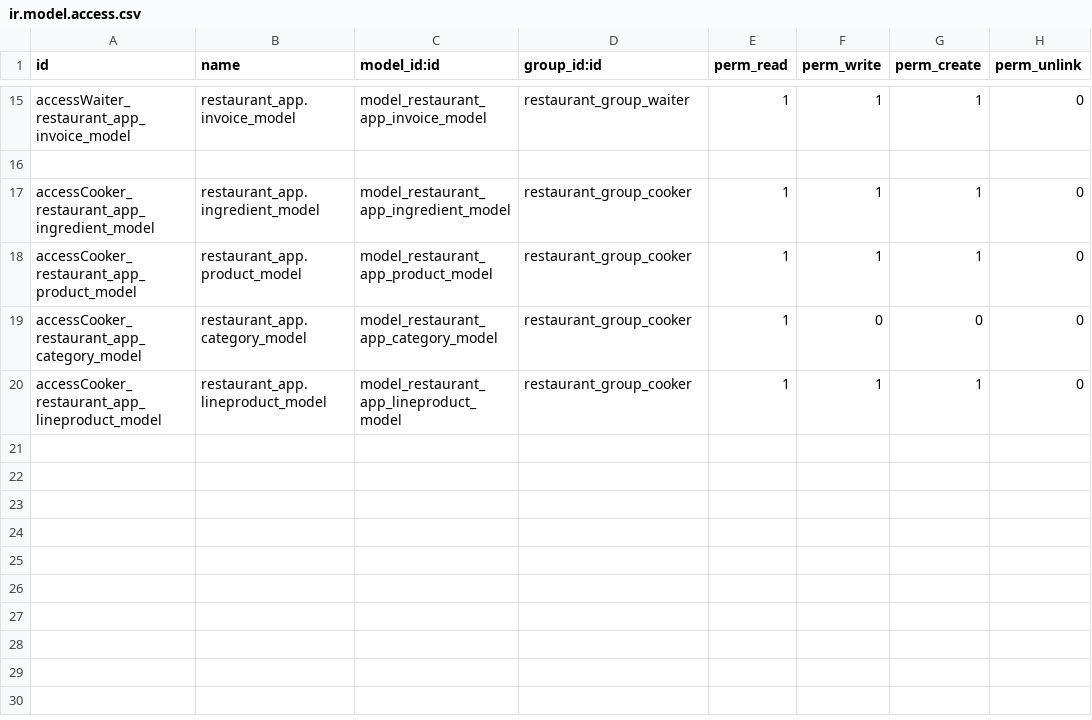
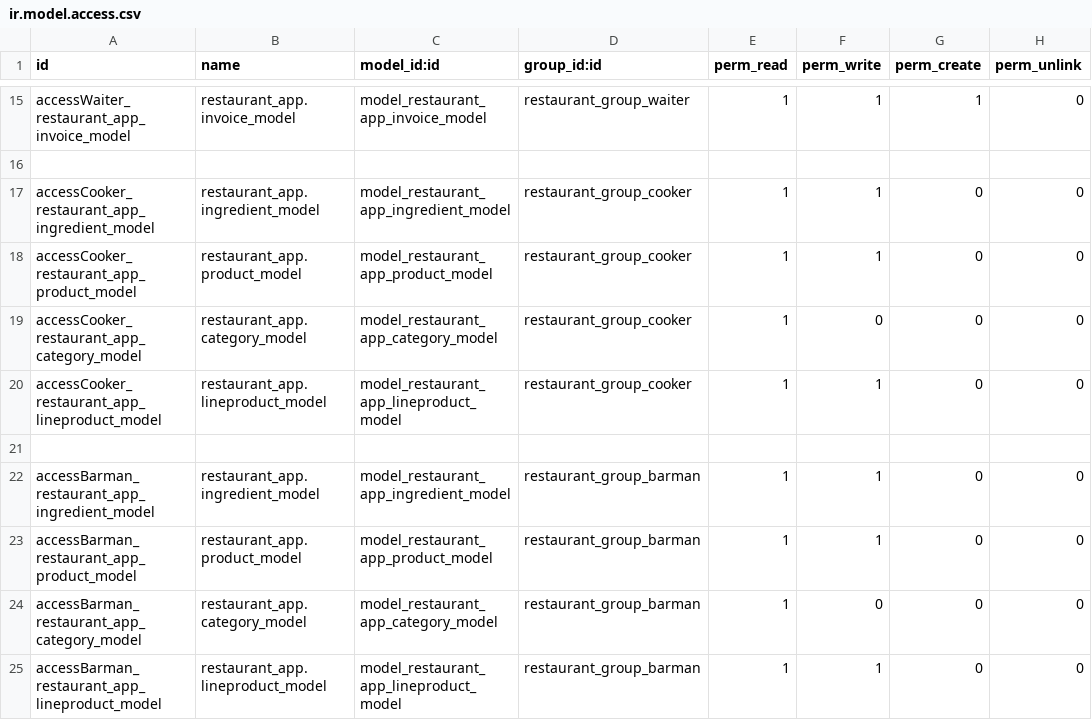
Before and after one commit to ps125-hub/Restaurant_Odoo, a CSV file: security/ir.model.access.csv, drawn as a sheet; only a part is shown, gaps mark what is left out.

Commit message:
Restaurant_odoo

```diff
--- a/security/ir.model.access.csv
+++ b/security/ir.model.access.csv
@@ -16,5 +16,10 @@ accessWaiter_restaurant_app_invoice_model,restaurant_app.invoice_model,model_res
 
-accessCooker_restaurant_app_ingredient_model,restaurant_app.ingredient_model,model_restaurant_app_ingredient_model,restaurant_group_cooker,1,1,1,0
-accessCooker_restaurant_app_product_model,restaurant_app.product_model,model_restaurant_app_product_model,restaurant_group_cooker,1,1,1,0
+accessCooker_restaurant_app_ingredient_model,restaurant_app.ingredient_model,model_restaurant_app_ingredient_model,restaurant_group_cooker,1,1,0,0
+accessCooker_restaurant_app_product_model,restaurant_app.product_model,model_restaurant_app_product_model,restaurant_group_cooker,1,1,0,0
 accessCooker_restaurant_app_category_model,restaurant_app.category_model,model_restaurant_app_category_model,restaurant_group_cooker,1,0,0,0
-accessCooker_restaurant_app_lineproduct_model,restaurant_app.lineproduct_model,model_restaurant_app_lineproduct_model,restaurant_group_cooker,1,1,1,0
+accessCooker_restaurant_app_lineproduct_model,restaurant_app.lineproduct_model,model_restaurant_app_lineproduct_model,restaurant_group_cooker,1,1,0,0
+
+accessBarman_restaurant_app_ingredient_model,restaurant_app.ingredient_model,model_restaurant_app_ingredient_model,restaurant_group_barman,1,1,0,0
+accessBarman_restaurant_app_product_model,restaurant_app.product_model,model_restaurant_app_product_model,restaurant_group_barman,1,1,0,0
+accessBarman_restaurant_app_category_model,restaurant_app.category_model,model_restaurant_app_category_model,restaurant_group_barman,1,0,0,0
+accessBarman_restaurant_app_lineproduct_model,restaurant_app.lineproduct_model,model_restaurant_app_lineproduct_model,restaurant_group_barman,1,1,0,0
```
Also changed, not shown: 12 other files.
